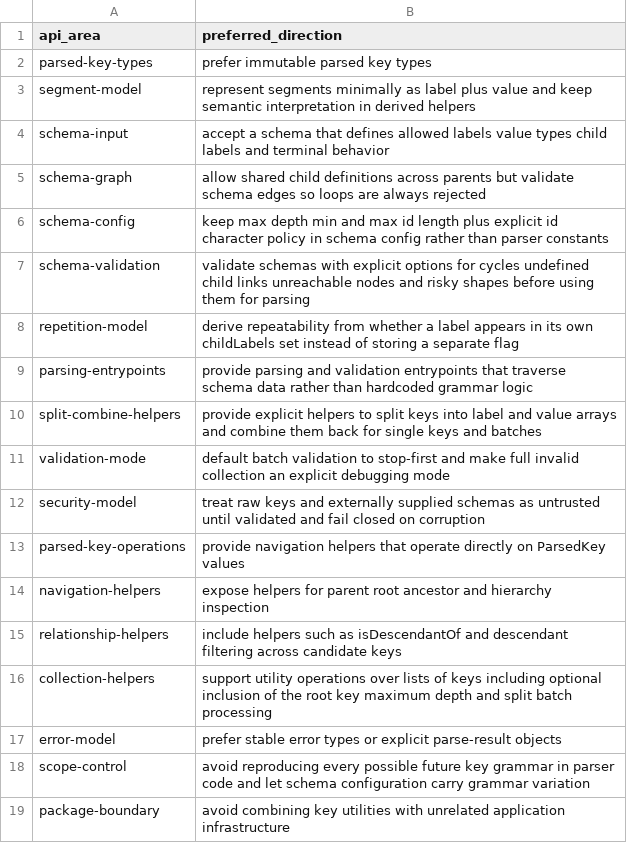
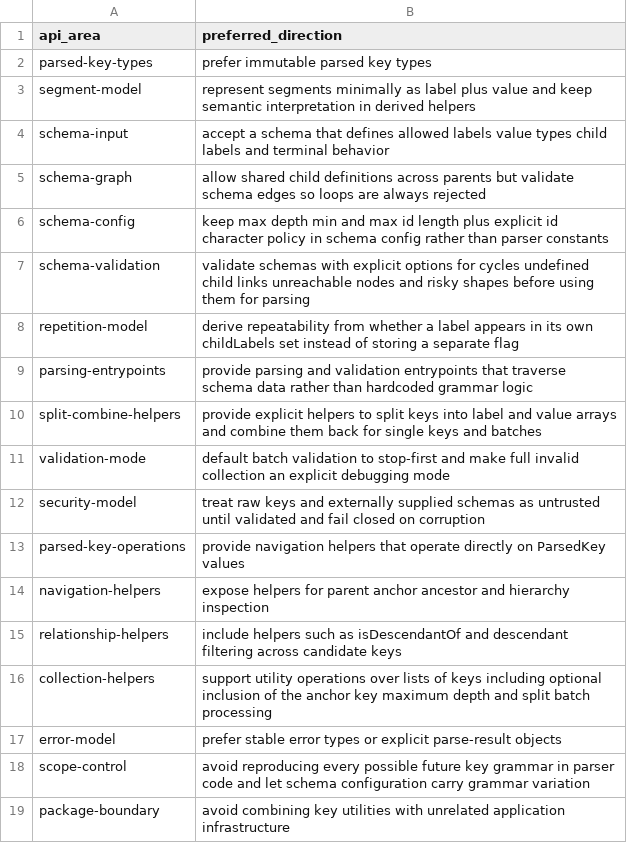
Before and after one commit to flarebyte/beaming_yggdrasil_key, a CSV file: doc/design-meta/examples/api-direction.csv, drawn as a sheet.

```diff
--- a/doc/design-meta/examples/api-direction.csv
+++ b/doc/design-meta/examples/api-direction.csv
@@ -13,5 +13,5 @@ security-model,treat raw keys and externally supplied schemas as untrusted until
 parsed-key-operations,provide navigation helpers that operate directly on ParsedKey values
-navigation-helpers,expose helpers for parent root ancestor and hierarchy inspection
+navigation-helpers,expose helpers for parent anchor ancestor and hierarchy inspection
 relationship-helpers,include helpers such as isDescendantOf and descendant filtering across candidate keys
-collection-helpers,support utility operations over lists of keys including optional inclusion of the root key maximum depth and split batch processing
+collection-helpers,support utility operations over lists of keys including optional inclusion of the anchor key maximum depth and split batch processing
 error-model,prefer stable error types or explicit parse-result objects
```
Also changed, not shown: doc/design-meta/examples/derived-fields.csv, doc/design-meta/examples/key-acceptance-examples.csv, 10 other files.
